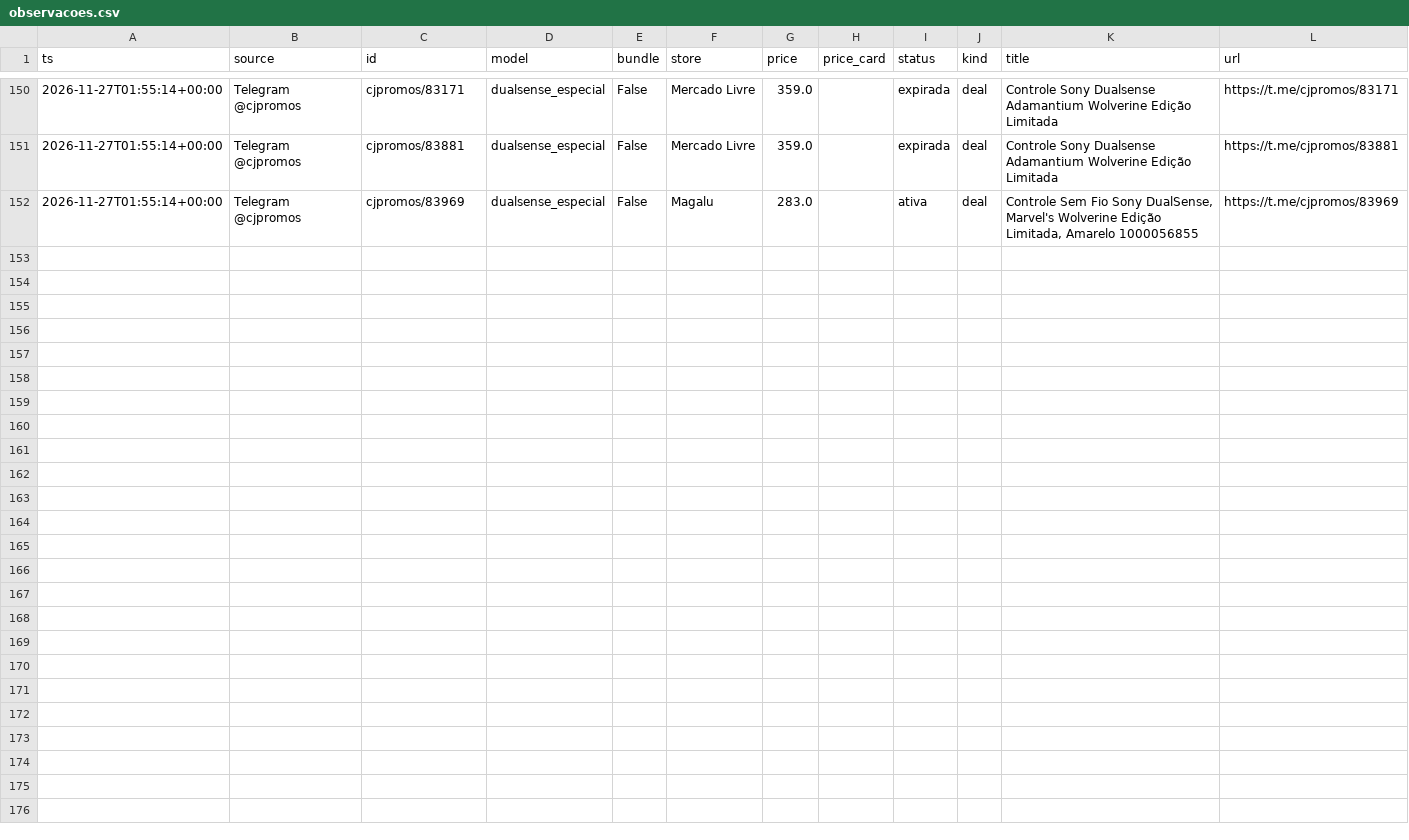
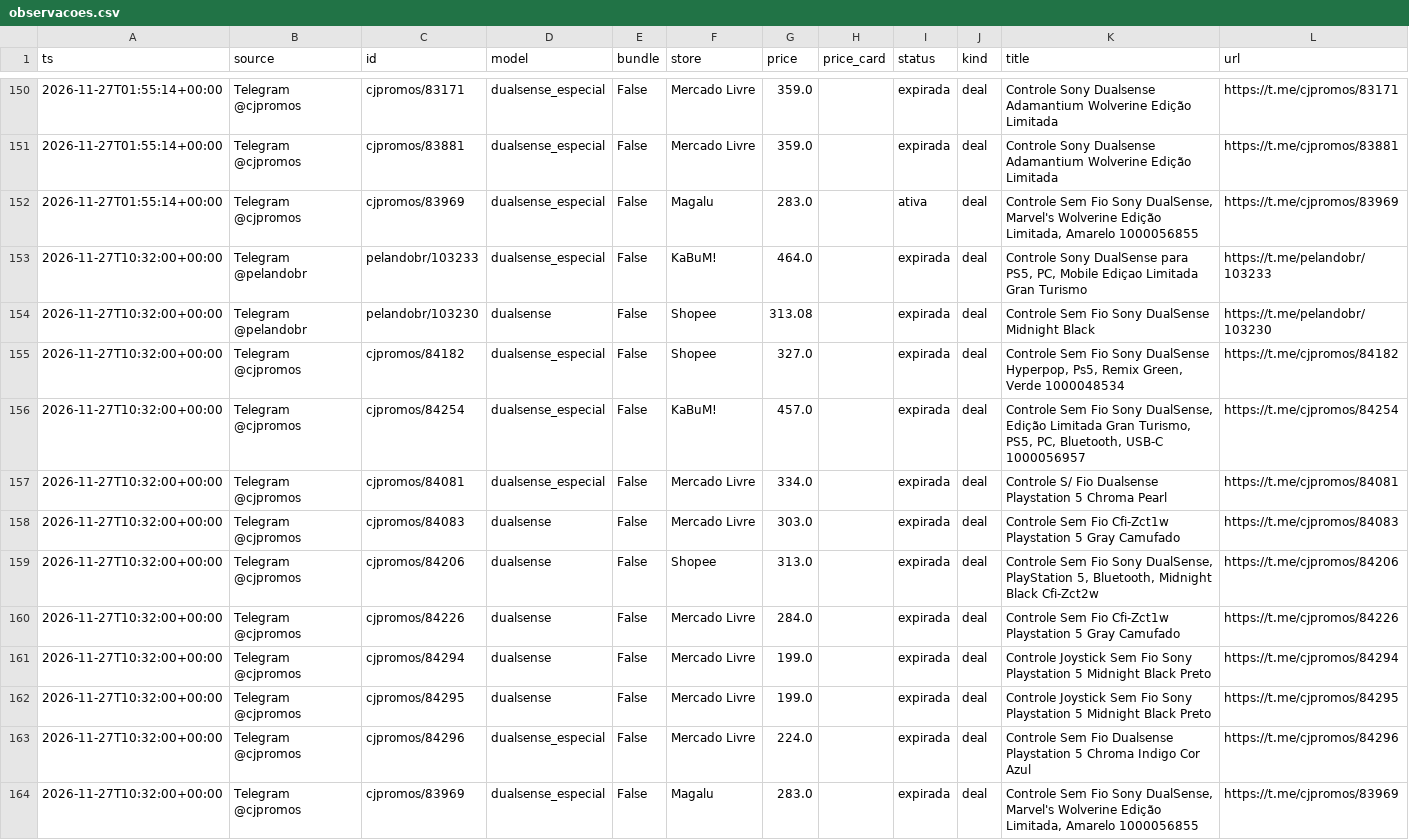
Before and after one commit to nunesmi/radar-ps5, a CSV file: data/observacoes.csv, drawn as a sheet; only a part is shown, gaps mark what is left out; the diff names each change by its address in the sheet, - before the commit and + after, or states it on an @@ line.

```diff
--- a/data/observacoes.csv
+++ b/data/observacoes.csv
+row 153: 2026-11-27T10:32:00+00:00 | Telegram @pelandobr | pelandobr/103233 | dualsense_especial | False | KaBuM! | 464.0 |  | expirada | deal | Controle Sony DualSense para PS5, PC, Mobile Ediçao Limitada Gran Turismo | https://t.me/pelandobr/103233
+row 154: 2026-11-27T10:32:00+00:00 | Telegram @pelandobr | pelandobr/103230 | dualsense | False | Shopee | 313.08 |  | expirada | deal | Controle Sem Fio Sony DualSense Midnight Black | https://t.me/pelandobr/103230
+row 155: 2026-11-27T10:32:00+00:00 | Telegram @cjpromos | cjpromos/84182 | dualsense_especial | False | Shopee | 327.0 |  | expirada | deal | Controle Sem Fio Sony DualSense Hyperpop, Ps5, Remix Green, Verde 1000048534 | https://t.me/cjpromos/84182
+row 156: 2026-11-27T10:32:00+00:00 | Telegram @cjpromos | cjpromos/84254 | dualsense_especial | False | KaBuM! | 457.0 |  | expirada | deal | Controle Sem Fio Sony DualSense, Edição Limitada Gran Turismo, PS5, PC, Bluetooth, USB-C 1000056957 | https://t.me/cjpromos/84254
+row 157: 2026-11-27T10:32:00+00:00 | Telegram @cjpromos | cjpromos/84081 | dualsense_especial | False | Mercado Livre | 334.0 |  | expirada | deal | Controle S/ Fio Dualsense Playstation 5 Chroma Pearl | https://t.me/cjpromos/84081
+row 158: 2026-11-27T10:32:00+00:00 | Telegram @cjpromos | cjpromos/84083 | dualsense | False | Mercado Livre | 303.0 |  | expirada | deal | Controle Sem Fio Cfi-Zct1w Playstation 5 Gray Camufado | https://t.me/cjpromos/84083
+row 159: 2026-11-27T10:32:00+00:00 | Telegram @cjpromos | cjpromos/84206 | dualsense | False | Shopee | 313.0 |  | expirada | deal | Controle Sem Fio Sony DualSense, PlayStation 5, Bluetooth, Midnight Black Cfi-Zct2w | https://t.me/cjpromos/84206
+row 160: 2026-11-27T10:32:00+00:00 | Telegram @cjpromos | cjpromos/84226 | dualsense | False | Mercado Livre | 284.0 |  | expirada | deal | Controle Sem Fio Cfi-Zct1w Playstation 5 Gray Camufado | https://t.me/cjpromos/84226
+row 161: 2026-11-27T10:32:00+00:00 | Telegram @cjpromos | cjpromos/84294 | dualsense | False | Mercado Livre | 199.0 |  | expirada | deal | Controle Joystick Sem Fio Sony Playstation 5 Midnight Black Preto | https://t.me/cjpromos/84294
+row 162: 2026-11-27T10:32:00+00:00 | Telegram @cjpromos | cjpromos/84295 | dualsense | False | Mercado Livre | 199.0 |  | expirada | deal | Controle Joystick Sem Fio Sony Playstation 5 Midnight Black Preto | https://t.me/cjpromos/84295
+row 163: 2026-11-27T10:32:00+00:00 | Telegram @cjpromos | cjpromos/84296 | dualsense_especial | False | Mercado Livre | 224.0 |  | expirada | deal | Controle Sem Fio Dualsense Playstation 5 Chroma Indigo Cor Azul | https://t.me/cjpromos/84296
+row 164: 2026-11-27T10:32:00+00:00 | Telegram @cjpromos | cjpromos/83969 | dualsense_especial | False | Magalu | 283.0 |  | expirada | deal | Controle Sem Fio Sony DualSense, Marvel's Wolverine Edição Limitada, Amarelo 1000056855 | https://t.me/cjpromos/83969
```
Also changed, not shown: data/verificacoes.csv, 2 other files.
